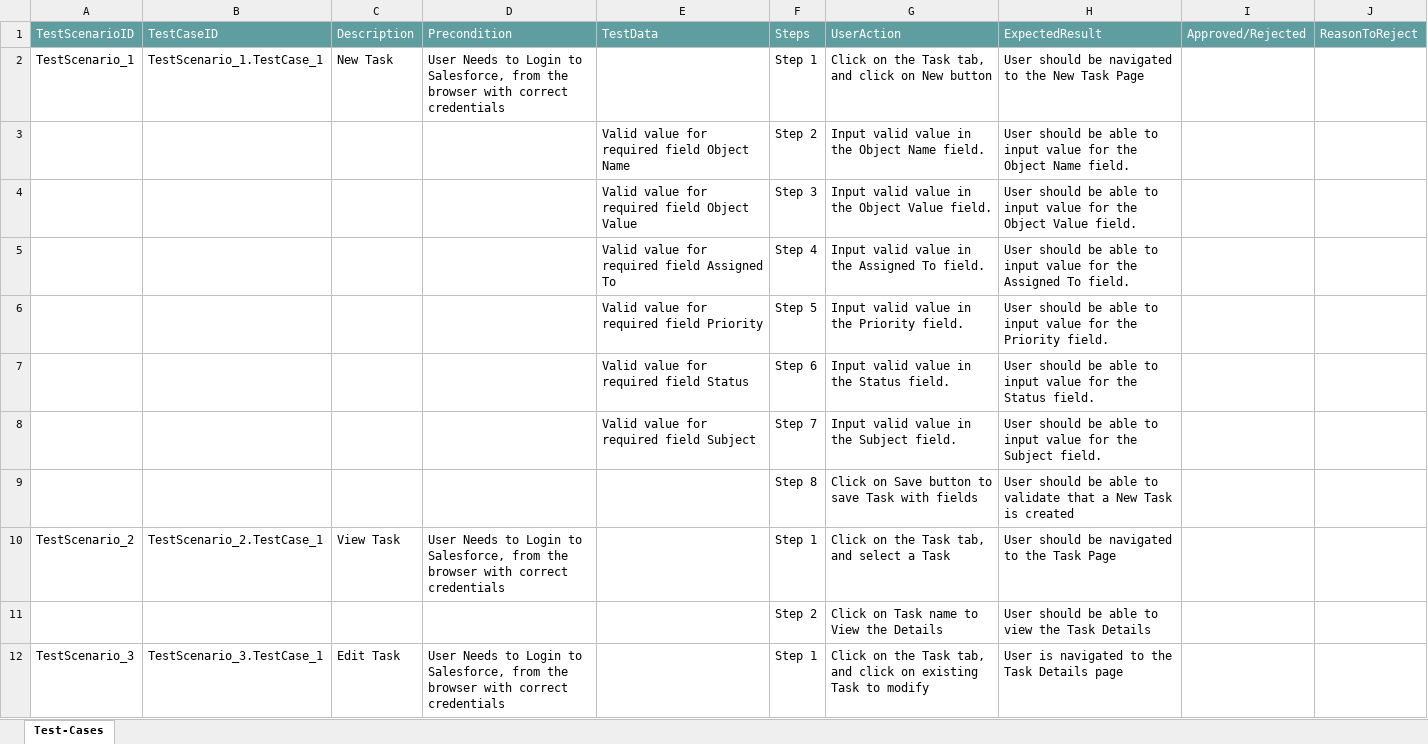
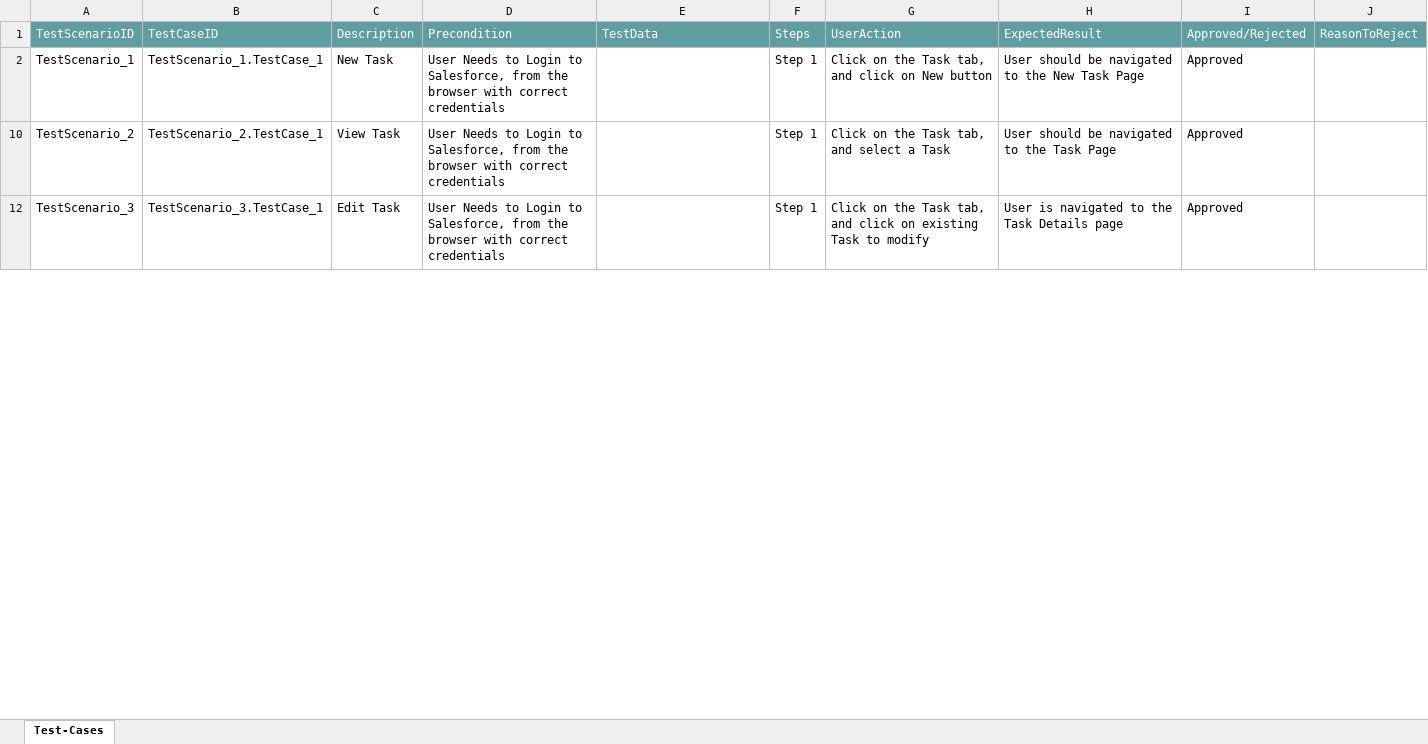
Before and after one commit to ShaikMohamedIrfan/snapsnapsnap, an Excel workbook: tasktp.xlsx, sheet Test-Cases, drawn as a sheet; only a part is shown; values as stored, in another font and other column widths than the file's, no borders; table styles not drawn; the diff covers the shown part only; the diff names each change by its address in the sheet, - before the commit and + after, or states it on an @@ line.

Commit message:
Add files via upload

```diff
--- a/tasktp.xlsx (sheet Test-Cases)
+++ b/tasktp.xlsx (sheet Test-Cases)
-I2: (empty)
+I2: Approved
@@ row 3 hidden:  |  |  |  | Valid value for required field Object Name | Step 2 | Input valid value in the Object Name field. | User should be able to input value for the Object Name field. @@
@@ row 4 hidden:  |  |  |  | Valid value for required field Object Value | Step 3 | Input valid value in the Object Value field. | User should be able to input value for the Object Value field. @@
@@ row 5 hidden:  |  |  |  | Valid value for required field Assigned To | Step 4 | Input valid value in the Assigned To field. | User should be able to input value for the Assigned To field. @@
@@ row 6 hidden:  |  |  |  | Valid value for required field Priority | Step 5 | Input valid value in the Priority field. | User should be able to input value for the Priority field. @@
@@ row 7 hidden:  |  |  |  | Valid value for required field Status | Step 6 | Input valid value in the Status field. | User should be able to input value for the Status field. @@
@@ row 8 hidden:  |  |  |  | Valid value for required field Subject | Step 7 | Input valid value in the Subject field. | User should be able to input value for the Subject field. @@
@@ row 9 hidden:  |  |  |  |  | Step 8 | Click on Save button to save Task with fields | User should be able to validate that a New Task is created @@
-I10: (empty)
+I10: Approved
@@ row 11 hidden:  |  |  |  |  | Step 2 | Click on Task name to View the Details | User should be able to view the Task Details @@
-I12: (empty)
+I12: Approved
```
Also changed, not shown: 9 hidden or unhidden rows and 1 edited cell elsewhere in this sheet.
